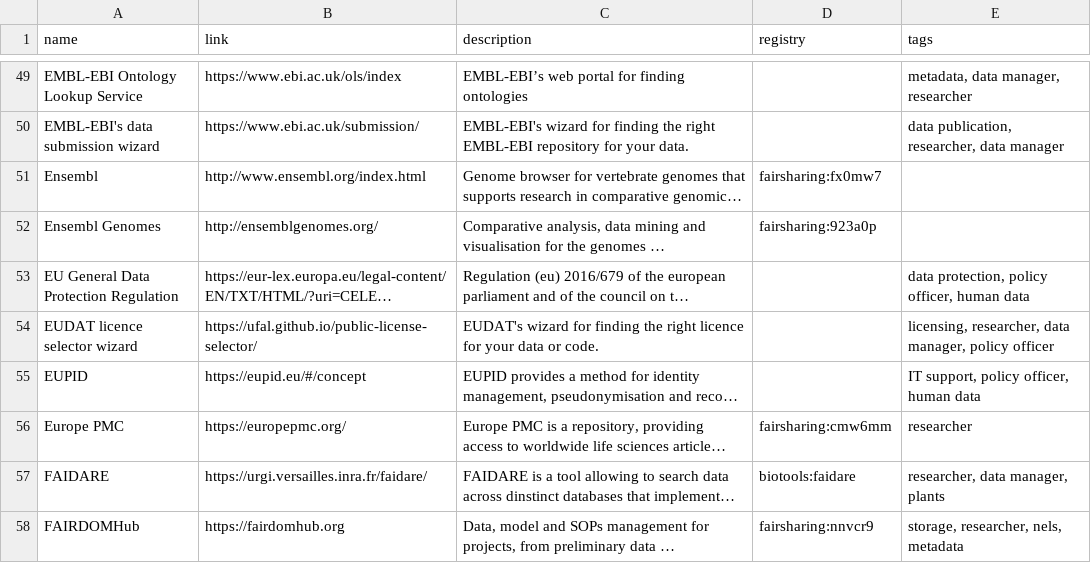
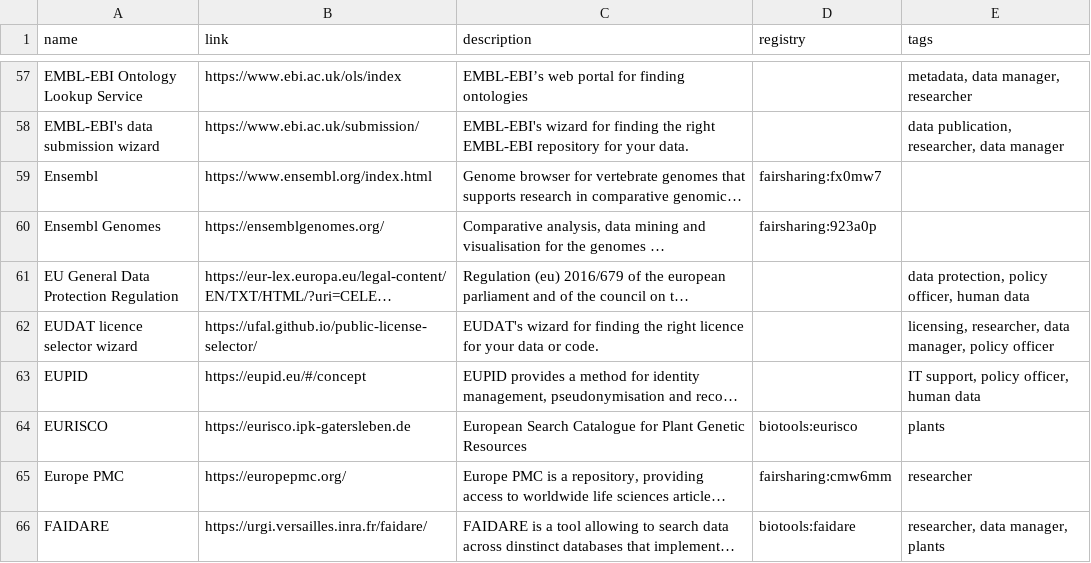
Before and after one commit to elixir-europe/rdmkit, a CSV file: _data/main_tool_and_resource_list.csv, drawn as a sheet; only a part is shown, gaps mark what is left out; the shorter side is filled out with more unchanged rows; long unchanged cells end in …; addresses are those after the commit; the diff covers the shown part only; the diff names each change by its address in the sheet, - before the commit and + after, or states it on an @@ line.

```diff
--- a/_data/main_tool_and_resource_list.csv
+++ b/_data/main_tool_and_resource_list.csv
-B59 (link): http://www.ensembl.org/index.html
+B59 (link): https://www.ensembl.org/index.html
-B60 (link): http://ensemblgenomes.org/
+B60 (link): https://ensemblgenomes.org/
+row 64: EURISCO | https://eurisco.ipk-gatersleben.de | European Search Catalogue for Plant Genetic Resources | biotools:eurisco | plants
```
Also changed, not shown: 15 added rows, 2 removed rows, 3 moved rows and 6 edited cells elsewhere in this file, 2 other files.
